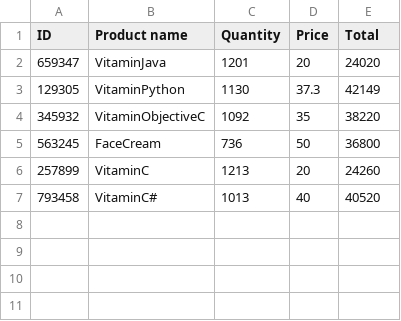
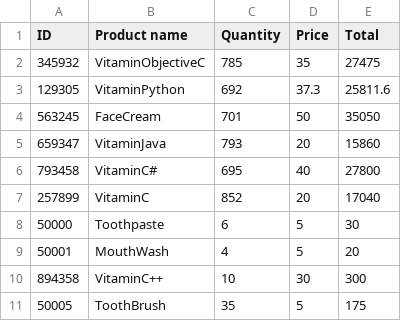
Before and after one commit to Panvina/PHP-SRePS-, a CSV file: bin/Debug/reports/10-2020 Summary Report.csv, drawn as a sheet.

```diff
--- a/bin/Debug/reports/10-2020 Summary Report.csv
+++ b/bin/Debug/reports/10-2020 Summary Report.csv
@@ -1,7 +1,11 @@
 ID, Product name, Quantity, Price, Total
-659347, VitaminJava, 1201, 20, 24020
-129305, VitaminPython, 1130, 37.3, 42149
-345932, VitaminObjectiveC, 1092, 35, 38220
-563245, FaceCream, 736, 50, 36800
-257899, VitaminC, 1213, 20, 24260
-793458, VitaminC#, 1013, 40, 40520
+345932, VitaminObjectiveC, 785, 35, 27475
+129305, VitaminPython, 692, 37.3, 25811.6
+563245, FaceCream, 701, 50, 35050
+659347, VitaminJava, 793, 20, 15860
+793458, VitaminC#, 695, 40, 27800
+257899, VitaminC, 852, 20, 17040
+50000, Toothpaste, 6, 5, 30
+50001, MouthWash, 4, 5, 20
+894358, VitaminC++, 10, 30, 300
+50005, ToothBrush, 35, 5, 175
```
Also changed, not shown: bin/Debug/reports/10-2020 Transaction Report.csv, 20 other files.
